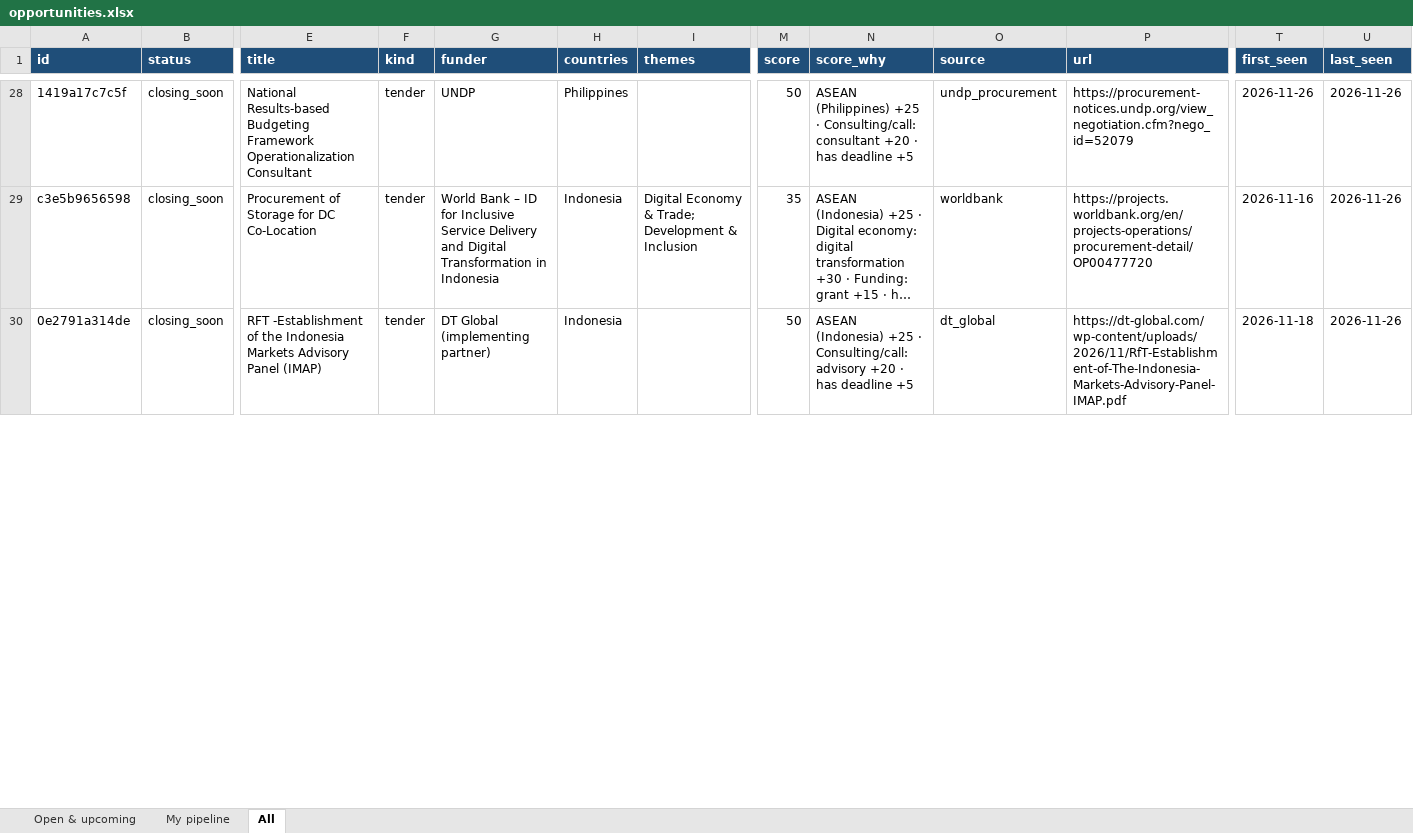
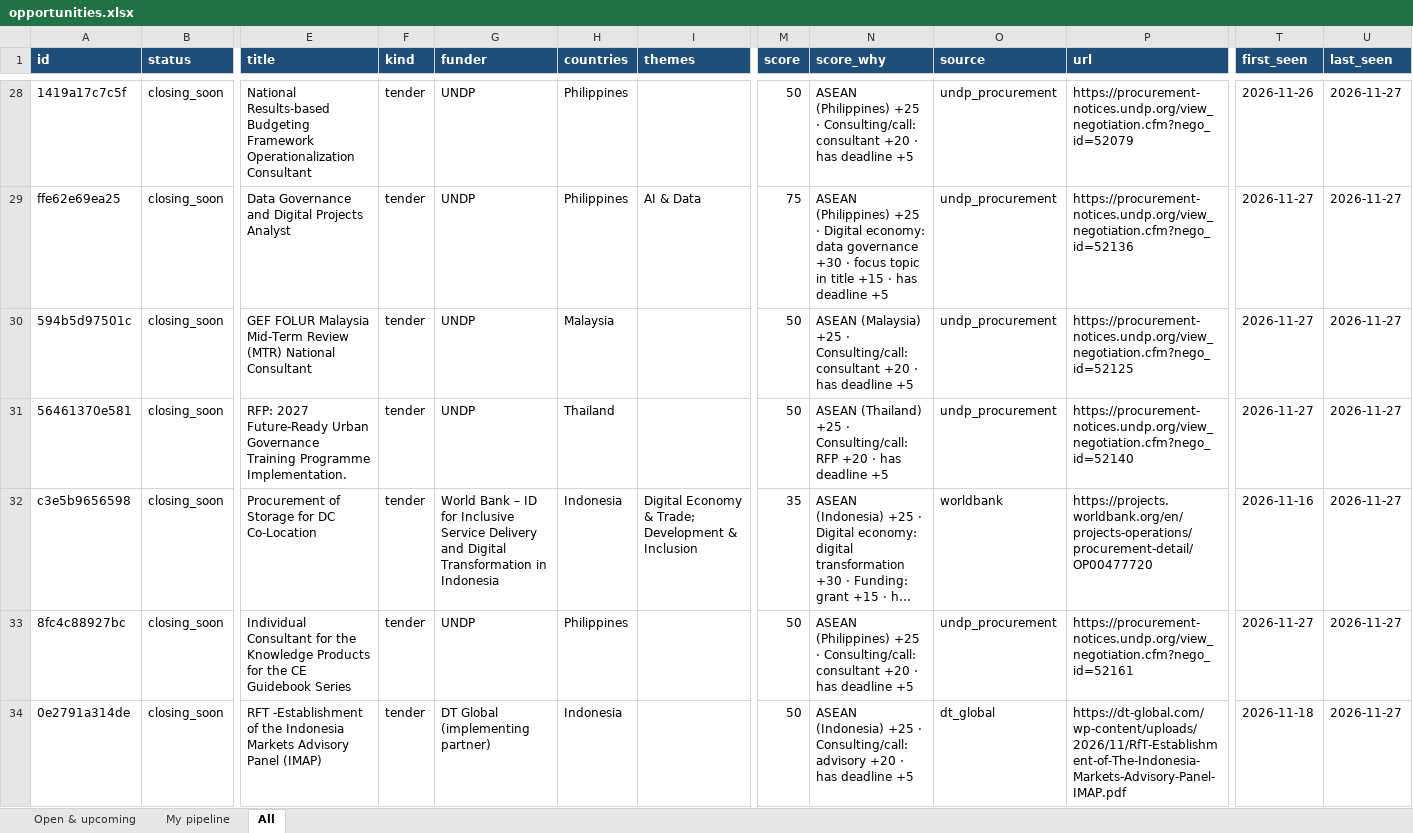
Before and after one commit to maygrace06/ASEAN-Digital, an Excel workbook: docs/downloads/opportunities.xlsx, sheet All, drawn as a sheet; only a part is shown, gaps mark what is left out; long unchanged cells end in …; values as stored, in another font and other column widths than the file's, no borders; addresses are those after the commit; rows hold the shown columns only; the diff covers the shown part only; the diff names each change by its address in the sheet, - before the commit and + after, or states it on an @@ line.

```diff
--- a/docs/downloads/opportunities.xlsx (sheet All)
+++ b/docs/downloads/opportunities.xlsx (sheet All)
-U28 (last_seen): 2026-11-26
+U28 (last_seen): 2026-11-27
+row 29: ffe62e69ea25 | closing_soon | Data Governance and Digital Projects Analyst | tender | UNDP | Philippines | AI & Data | 75 | ASEAN (Philippines) +25 · Digital economy: data governance +30 · focus topic in title +15 · has deadline +5 | undp_procurement | https://procurement-notices.undp.org/view_negotiation.cfm?nego_id=52136 | 2026-11-27 | 2026-11-27
+row 30: 594b5d97501c | closing_soon | GEF FOLUR Malaysia Mid-Term Review (MTR) National Consultant | tender | UNDP | Malaysia |  | 50 | ASEAN (Malaysia) +25 · Consulting/call: consultant +20 · has deadline +5 | undp_procurement | https://procurement-notices.undp.org/view_negotiation.cfm?nego_id=52125 | 2026-11-27 | 2026-11-27
+row 31: 56461370e581 | closing_soon | RFP: 2027 Future-Ready Urban Governance Training Programme Implementation. | tender | UNDP | Thailand |  | 50 | ASEAN (Thailand) +25 · Consulting/call: RFP +20 · has deadline +5 | undp_procurement | https://procurement-notices.undp.org/view_negotiation.cfm?nego_id=52140 | 2026-11-27 | 2026-11-27
-U32 (last_seen): 2026-11-26
+U32 (last_seen): 2026-11-27
+row 33: 8fc4c88927bc | closing_soon | Individual Consultant for the Knowledge Products for the CE Guidebook Series | tender | UNDP | Philippines |  | 50 | ASEAN (Philippines) +25 · Consulting/call: consultant +20 · has deadline +5 | undp_procurement | https://procurement-notices.undp.org/view_negotiation.cfm?nego_id=52161 | 2026-11-27 | 2026-11-27
-U34 (last_seen): 2026-11-26
+U34 (last_seen): 2026-11-27
```
Also changed, not shown: 7 added rows, 1 removed row and 95 edited cells elsewhere in this sheet, sheet Open & upcoming, exports/opportunities.xlsx, 11 other files.
